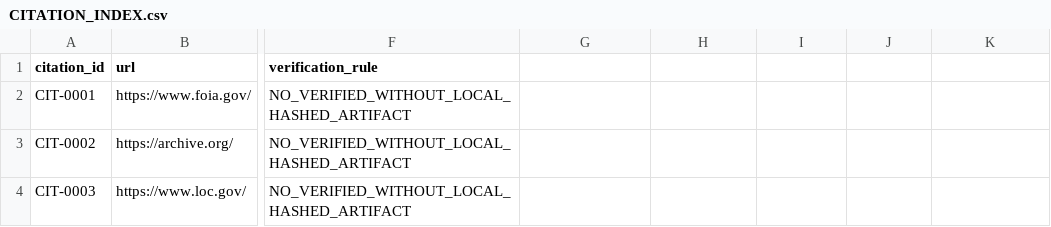
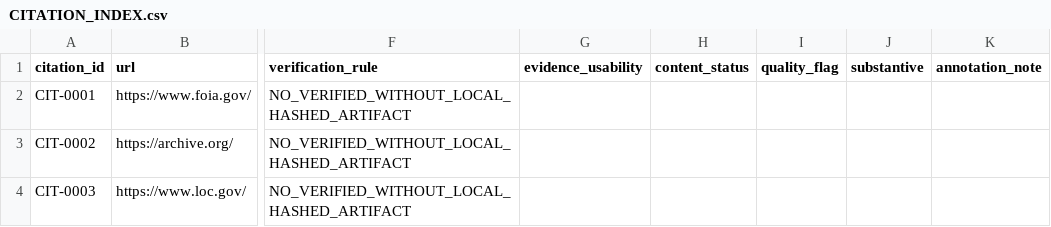
Before and after one commit to GlobalRestitutionAlliance/african-american-es-reparations-master-litigation, a CSV file: 03_Evidentiary_Exhibits/CITATION_INDEX.csv, drawn as a sheet; only a part is shown, gaps mark what is left out; the diff names each change by its address in the sheet, - before the commit and + after, or states it on an @@ line.

```diff
--- a/03_Evidentiary_Exhibits/CITATION_INDEX.csv
+++ b/03_Evidentiary_Exhibits/CITATION_INDEX.csv
-G1: (empty)
+G1: evidence_usability
-H1: (empty)
+H1: content_status
-I1: (empty)
+I1: quality_flag
-J1: (empty)
+J1: substantive
-K1: (empty)
+K1: annotation_note
```
Also changed, not shown: 1 other file.
